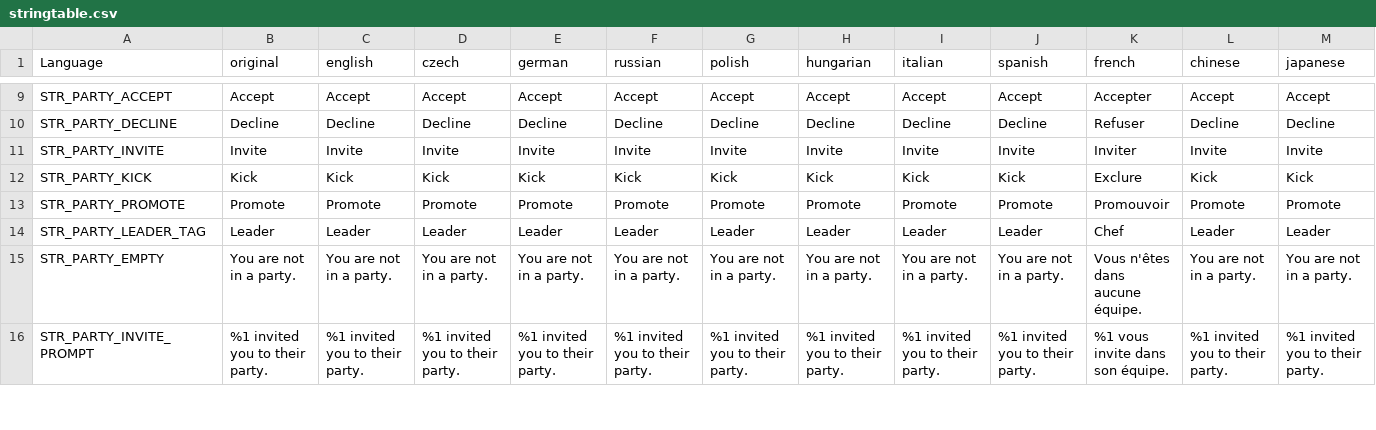
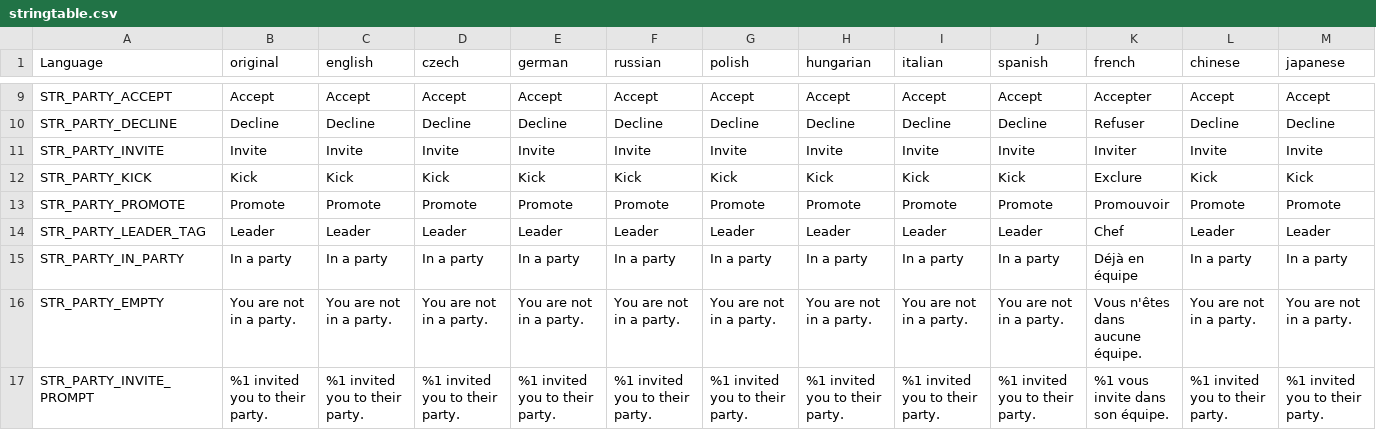
Before and after one commit to LeMyst/Vigrid-BattleRoyale, a CSV file: Party/stringtable.csv, drawn as a sheet; only a part is shown, gaps mark what is left out; rows hold the shown columns only; the diff names each change by its address in the sheet, - before the commit and + after, or states it on an @@ line.

```diff
--- a/Party/stringtable.csv
+++ b/Party/stringtable.csv
+row 15: STR_PARTY_IN_PARTY | In a party | In a party | In a party | In a party | In a party | In a party | In a party | In a party | In a party | Déjà en équipe | In a party | In a party
```
Also changed, not shown: 16 other files.
